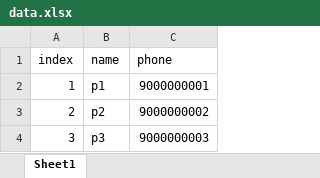
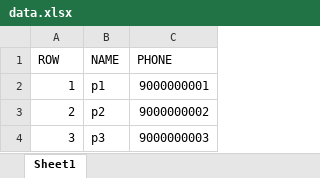
Before and after one commit to So-Ebrahimi/lottery_app, an Excel workbook: data.xlsx, sheet Sheet1, drawn as a sheet; only a part is shown; values as stored, in another font and other column widths than the file's, no borders; removed rows and columns are numbered as before the commit, all else as after; the diff names each change by its address in the sheet, - before the commit and + after, or states it on an @@ line.

```diff
--- a/data.xlsx (sheet Sheet1)
+++ b/data.xlsx (sheet Sheet1)
-row 1: index | name | phone
+row 1: ROW | NAME | PHONE
```
Also changed, not shown: 3 other files.
